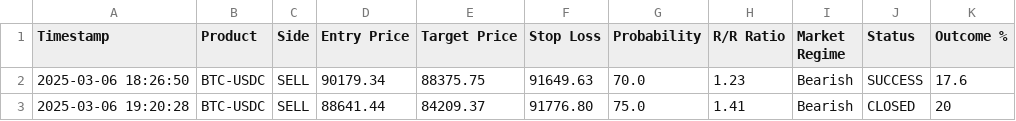
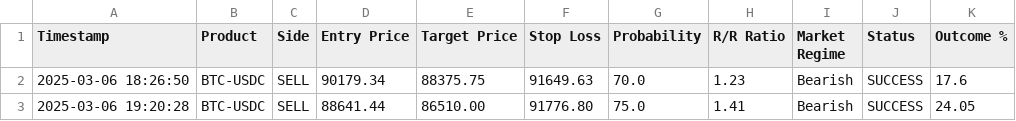
Before and after one commit to spirosrap/crypto-finance, a CSV file: trade_history.csv, drawn as a sheet.

Commit message:
update trade histories

```diff
--- a/trade_history.csv
+++ b/trade_history.csv
@@ -2,2 +2,2 @@ Timestamp,Product,Side,Entry Price,Target Price,Stop Loss,Probability,R/R Ratio,
 2025-03-06 18:26:50,BTC-USDC,SELL,90179.34,88375.75,91649.63,70.0,1.23,Bearish,SUCCESS,17.6
-2025-03-06 19:20:28,BTC-USDC,SELL,88641.44,84209.37,91776.80,75.0,1.41,Bearish,CLOSED,20
+2025-03-06 19:20:28,BTC-USDC,SELL,88641.44,86510.00,91776.80,75.0,1.41,Bearish,SUCCESS,24.05
```
Also changed, not shown: automated_trades.csv.
